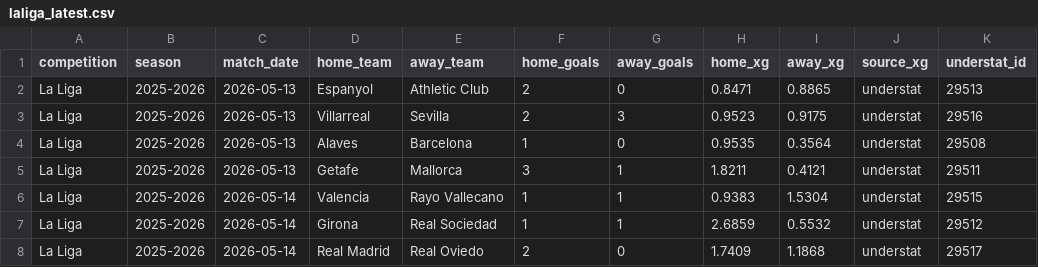
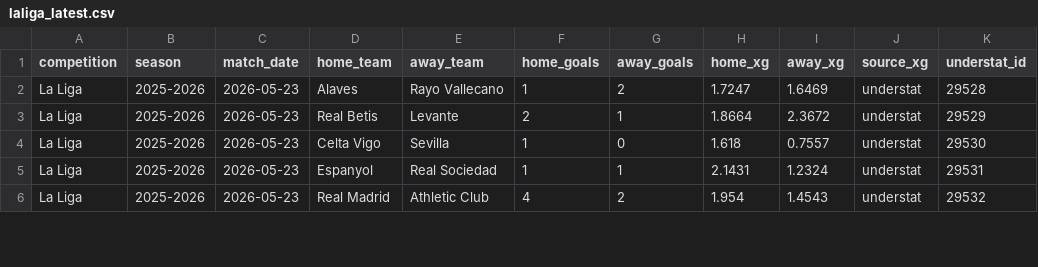
Before and after one commit to jura39bot/euro-top-stats, a CSV file: data/laliga_latest.csv, drawn as a sheet; only a part is shown; the diff covers the shown part only.

Commit message:
data: collecte automatique [ligue1 + pl + laliga + seriea + bundesliga] — 2026-05-24 21:59 UTC
Ligues : ligue1 + pl + laliga + seriea + bundesliga
Fichiers : ligue1_latest.{json,csv}, pl_latest.{json,csv}, laliga_latest.{json,csv}, seriea_latest.{json,csv}, bundesliga_latest.{json,csv}

```diff
--- a/data/laliga_latest.csv
+++ b/data/laliga_latest.csv
@@ -1,8 +1,6 @@
 competition,season,match_date,home_team,away_team,home_goals,away_goals,home_xg,away_xg,source_xg,understat_id
-La Liga,2025-2026,2026-05-13,Espanyol,Athletic Club,2,0,0.8471,0.8865,understat,29513
-La Liga,2025-2026,2026-05-13,Villarreal,Sevilla,2,3,0.9523,0.9175,understat,29516
-La Liga,2025-2026,2026-05-13,Alaves,Barcelona,1,0,0.9535,0.3564,understat,29508
-La Liga,2025-2026,2026-05-13,Getafe,Mallorca,3,1,1.8211,0.4121,understat,29511
-La Liga,2025-2026,2026-05-14,Valencia,Rayo Vallecano,1,1,0.9383,1.5304,understat,29515
-La Liga,2025-2026,2026-05-14,Girona,Real Sociedad,1,1,2.6859,0.5532,understat,29512
-La Liga,2025-2026,2026-05-14,Real Madrid,Real Oviedo,2,0,1.7409,1.1868,understat,29517
+La Liga,2025-2026,2026-05-23,Alaves,Rayo Vallecano,1,2,1.7247,1.6469,understat,29528
+La Liga,2025-2026,2026-05-23,Real Betis,Levante,2,1,1.8664,2.3672,understat,29529
+La Liga,2025-2026,2026-05-23,Celta Vigo,Sevilla,1,0,1.618,0.7557,understat,29530
+La Liga,2025-2026,2026-05-23,Espanyol,Real Sociedad,1,1,2.1431,1.2324,understat,29531
+La Liga,2025-2026,2026-05-23,Real Madrid,Athletic Club,4,2,1.954,1.4543,understat,29532
```
Also changed, not shown: 5 removed rows and 34 edited cells elsewhere in this file, data/pl_latest.csv, data/seriea_latest.csv, 5 other files.
